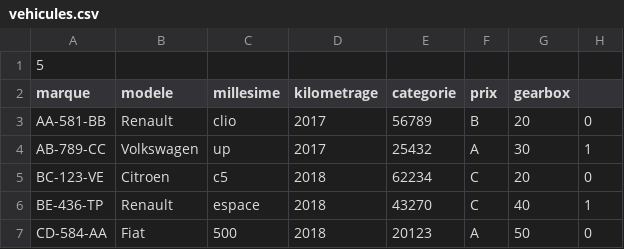
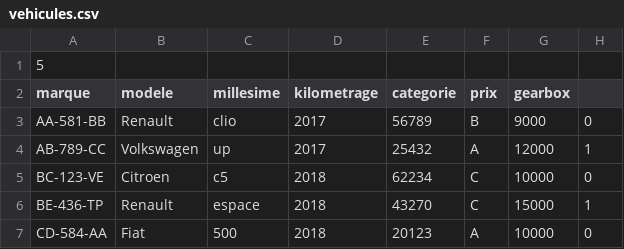
Before and after one commit to Dunateo/Sixt, a CSV file: files/vehicules.csv, drawn as a sheet.

```diff
--- a/files/vehicules.csv
+++ b/files/vehicules.csv
@@ -2,6 +2,6 @@
 marque;modele;millesime;kilometrage;categorie;prix;gearbox
-AA-581-BB;Renault;clio;2017;56789;B;20;0
-AB-789-CC;Volkswagen;up;2017;25432;A;30;1
-BC-123-VE;Citroen;c5;2018;62234;C;20;0
-BE-436-TP;Renault;espace;2018;43270;C;40;1
-CD-584-AA;Fiat;500;2018;20123;A;50;0
+AA-581-BB;Renault;clio;2017;56789;B;9000;0
+AB-789-CC;Volkswagen;up;2017;25432;A;12000;1
+BC-123-VE;Citroen;c5;2018;62234;C;10000;0
+BE-436-TP;Renault;espace;2018;43270;C;15000;1
+CD-584-AA;Fiat;500;2018;20123;A;10000;0
```
Also changed, not shown: 3 other files.
